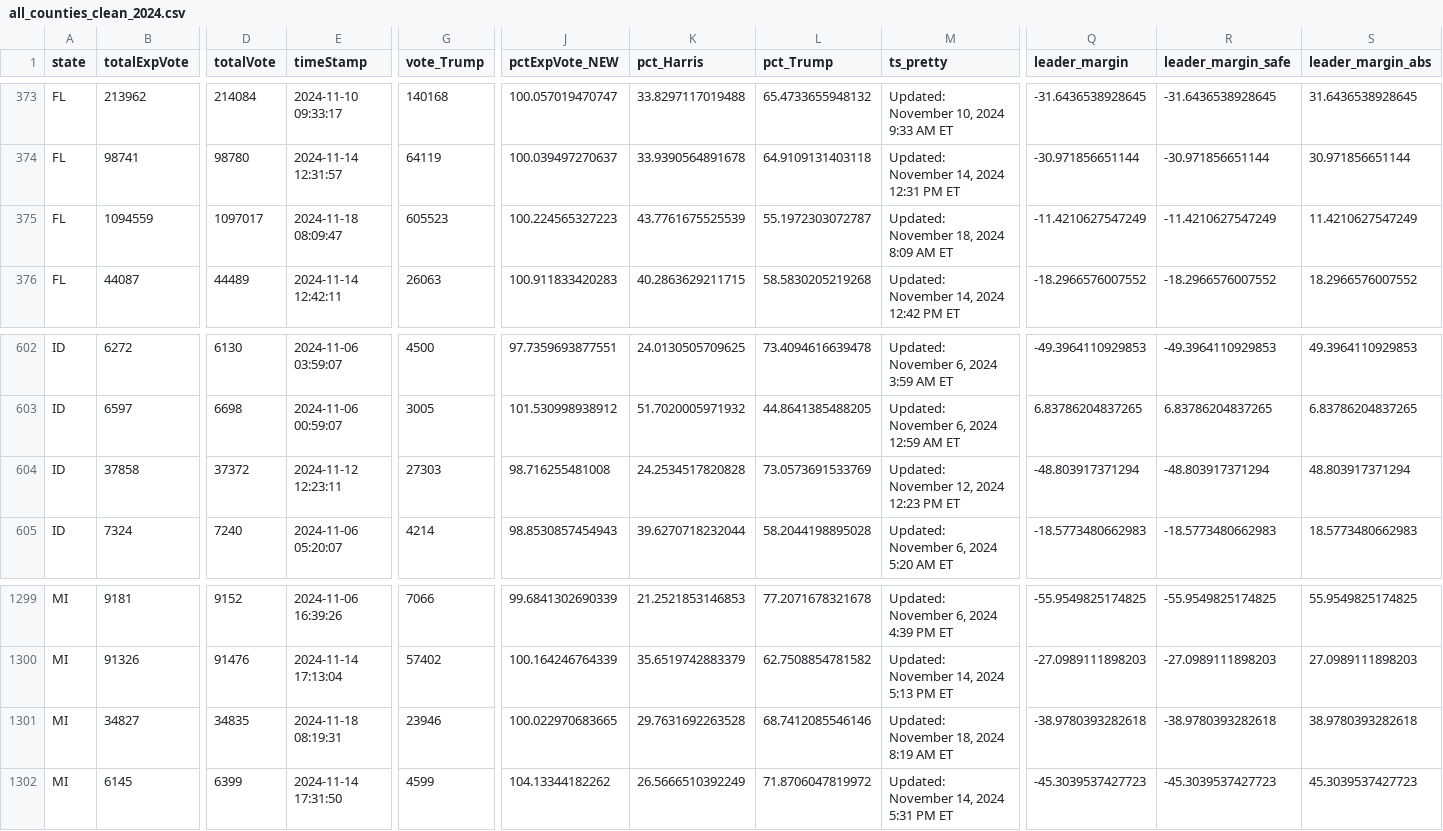
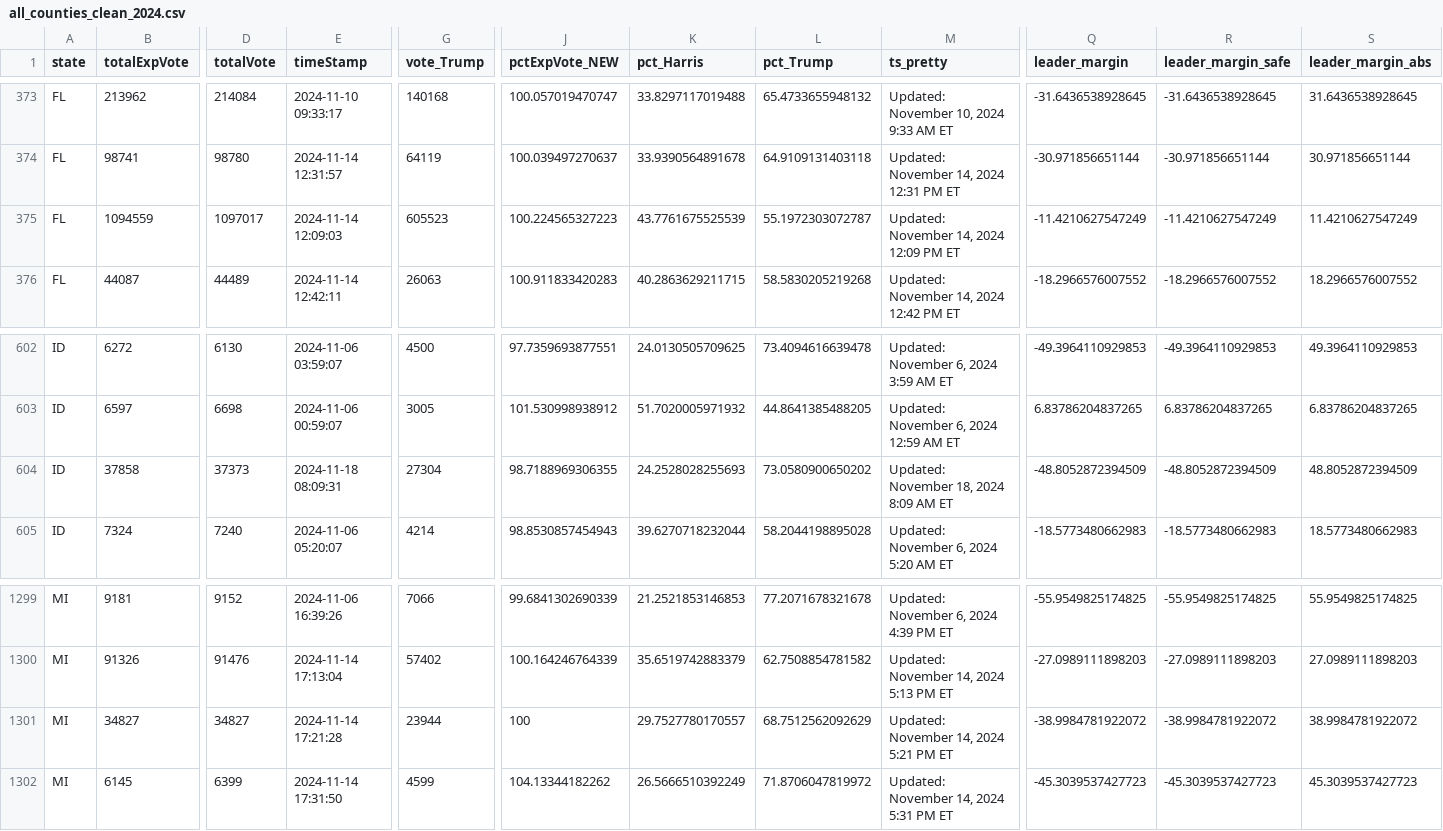
Before and after one commit to cbs-news-data/election-2024-maps, a CSV file: output/all_counties_clean_2024.csv, drawn as a sheet; only a part is shown, gaps mark what is left out; the diff covers the shown part only; the diff names each change by its address in the sheet, - before the commit and + after, or states it on an @@ line.

```diff
--- a/output/all_counties_clean_2024.csv
+++ b/output/all_counties_clean_2024.csv
-E375 (timeStamp): 2024-11-18 08:09:47
+E375 (timeStamp): 2024-11-14 12:09:03
-M375 (ts_pretty): Updated: November 18, 2024 8:09 AM ET
+M375 (ts_pretty): Updated: November 14, 2024 12:09 PM ET
-D604 (totalVote): 37372
+D604 (totalVote): 37373
-E604 (timeStamp): 2024-11-12 12:23:11
+E604 (timeStamp): 2024-11-18 08:09:31
-G604 (vote_Trump): 27303
+G604 (vote_Trump): 27304
-J604 (pctExpVote_NEW): 98.716255481008
+J604 (pctExpVote_NEW): 98.7188969306355
-K604 (pct_Harris): 24.2534517820828
+K604 (pct_Harris): 24.2528028255693
-L604 (pct_Trump): 73.0573691533769
+L604 (pct_Trump): 73.0580900650202
-M604 (ts_pretty): Updated: November 12, 2024 12:23 PM ET
+M604 (ts_pretty): Updated: November 18, 2024 8:09 AM ET
-Q604 (leader_margin): -48.803917371294
+Q604 (leader_margin): -48.8052872394509
-R604 (leader_margin_safe): -48.803917371294
+R604 (leader_margin_safe): -48.8052872394509
-S604 (leader_margin_abs): 48.803917371294
+S604 (leader_margin_abs): 48.8052872394509
-D1301 (totalVote): 34835
+D1301 (totalVote): 34827
-E1301 (timeStamp): 2024-11-18 08:19:31
+E1301 (timeStamp): 2024-11-14 17:21:28
-G1301 (vote_Trump): 23946
+G1301 (vote_Trump): 23944
-J1301 (pctExpVote_NEW): 100.022970683665
+J1301 (pctExpVote_NEW): 100
-K1301 (pct_Harris): 29.7631692263528
+K1301 (pct_Harris): 29.7527780170557
-L1301 (pct_Trump): 68.7412085546146
+L1301 (pct_Trump): 68.7512562092629
-M1301 (ts_pretty): Updated: November 18, 2024 8:19 AM ET
+M1301 (ts_pretty): Updated: November 14, 2024 5:21 PM ET
-Q1301 (leader_margin): -38.9780393282618
+Q1301 (leader_margin): -38.9984781922072
-R1301 (leader_margin_safe): -38.9780393282618
+R1301 (leader_margin_safe): -38.9984781922072
-S1301 (leader_margin_abs): 38.9780393282618
+S1301 (leader_margin_abs): 38.9984781922072
```
Also changed, not shown: 80 edited cells elsewhere in this file.
